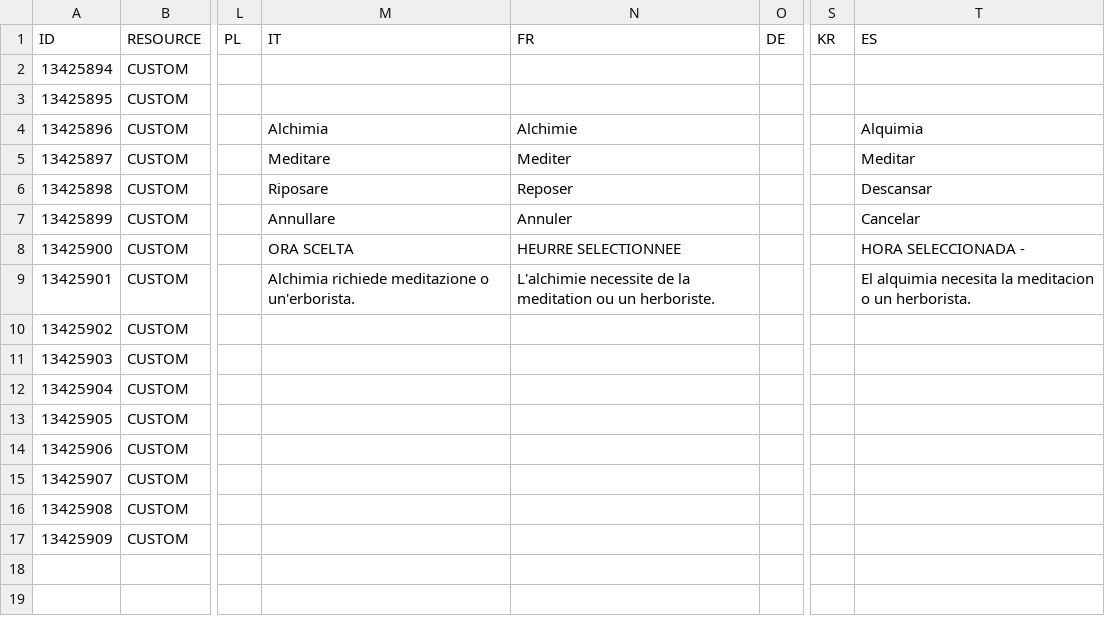
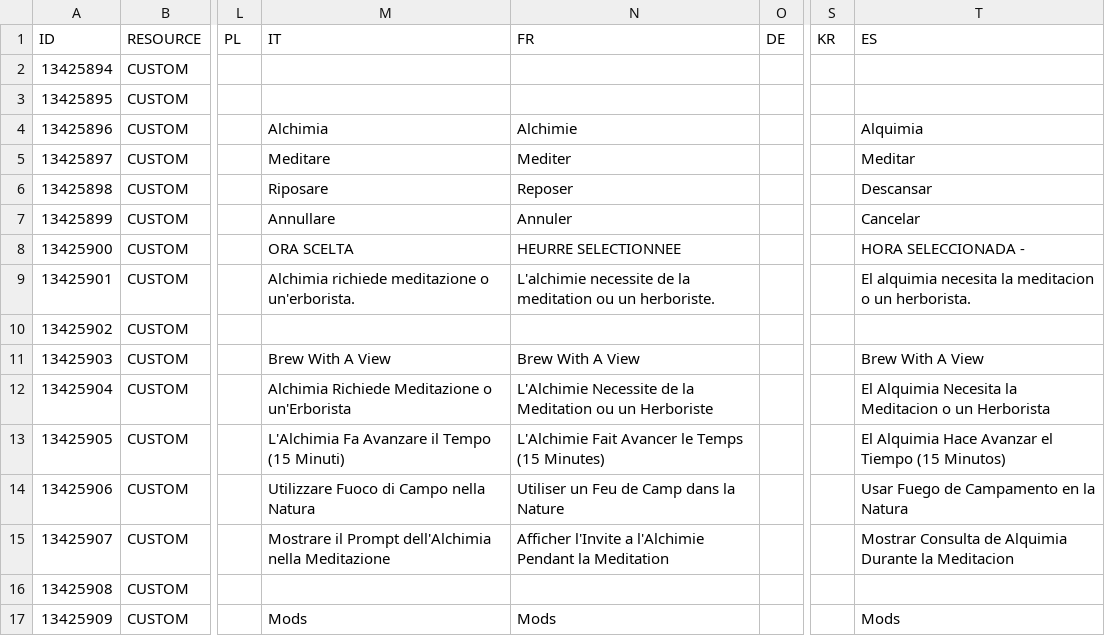
Before and after one commit to Modcrab/Brew_With_A_View, a CSV file: modalchemyrequiresmeditation/LocalEditorStringDataBaseW3_UTF8_mod_export.csv, drawn as a sheet; only a part is shown, gaps mark what is left out; the diff names each change by its address in the sheet, - before the commit and + after, or states it on an @@ line.

Commit message:
Localized config menu in French, Spanish and Italian

```diff
--- a/modalchemyrequiresmeditation/LocalEditorStringDataBaseW3_UTF8_mod_export.csv
+++ b/modalchemyrequiresmeditation/LocalEditorStringDataBaseW3_UTF8_mod_export.csv
-M11 (IT): (empty)
+M11 (IT): Brew With A View
-N11 (FR): (empty)
+N11 (FR): Brew With A View
-T11 (ES): (empty)
+T11 (ES): Brew With A View
-M12 (IT): (empty)
+M12 (IT): Alchimia Richiede Meditazione o un'Erborista
-N12 (FR): (empty)
+N12 (FR): L'Alchimie Necessite de la Meditation ou un Herboriste
-T12 (ES): (empty)
+T12 (ES): El Alquimia Necesita la Meditacion o un Herborista
-M13 (IT): (empty)
+M13 (IT): L'Alchimia Fa Avanzare il Tempo (15 Minuti)
-N13 (FR): (empty)
+N13 (FR): L'Alchimie Fait Avancer le Temps (15 Minutes)
-T13 (ES): (empty)
+T13 (ES): El Alquimia Hace Avanzar el Tiempo (15 Minutos)
-M14 (IT): (empty)
+M14 (IT): Utilizzare Fuoco di Campo nella Natura
-N14 (FR): (empty)
+N14 (FR): Utiliser un Feu de Camp dans la Nature
-T14 (ES): (empty)
+T14 (ES): Usar Fuego de Campamento en la Natura
-M15 (IT): (empty)
+M15 (IT): Mostrare il Prompt dell'Alchimia nella Meditazione
-N15 (FR): (empty)
+N15 (FR): Afficher l'Invite a l'Alchimie Pendant la Meditation
-T15 (ES): (empty)
+T15 (ES): Mostrar Consulta de Alquimia Durante la Meditacion
-M17 (IT): (empty)
+M17 (IT): Mods
-N17 (FR): (empty)
+N17 (FR): Mods
-T17 (ES): (empty)
+T17 (ES): Mods
```
Also changed, not shown: 1 other file.
